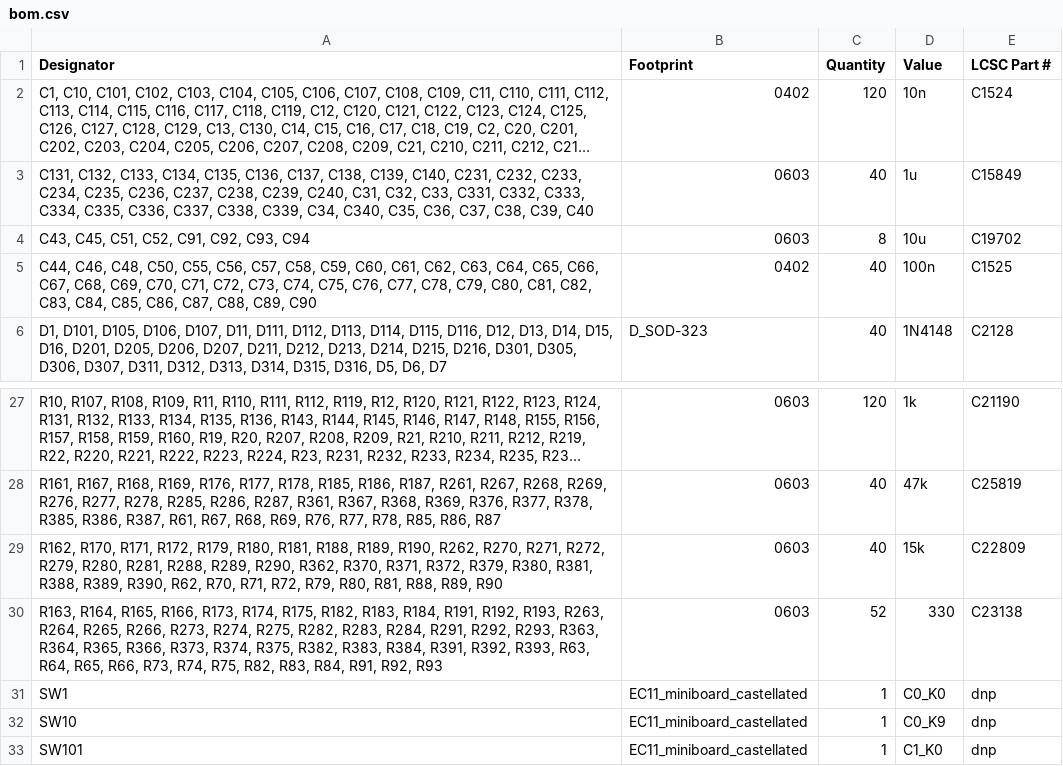
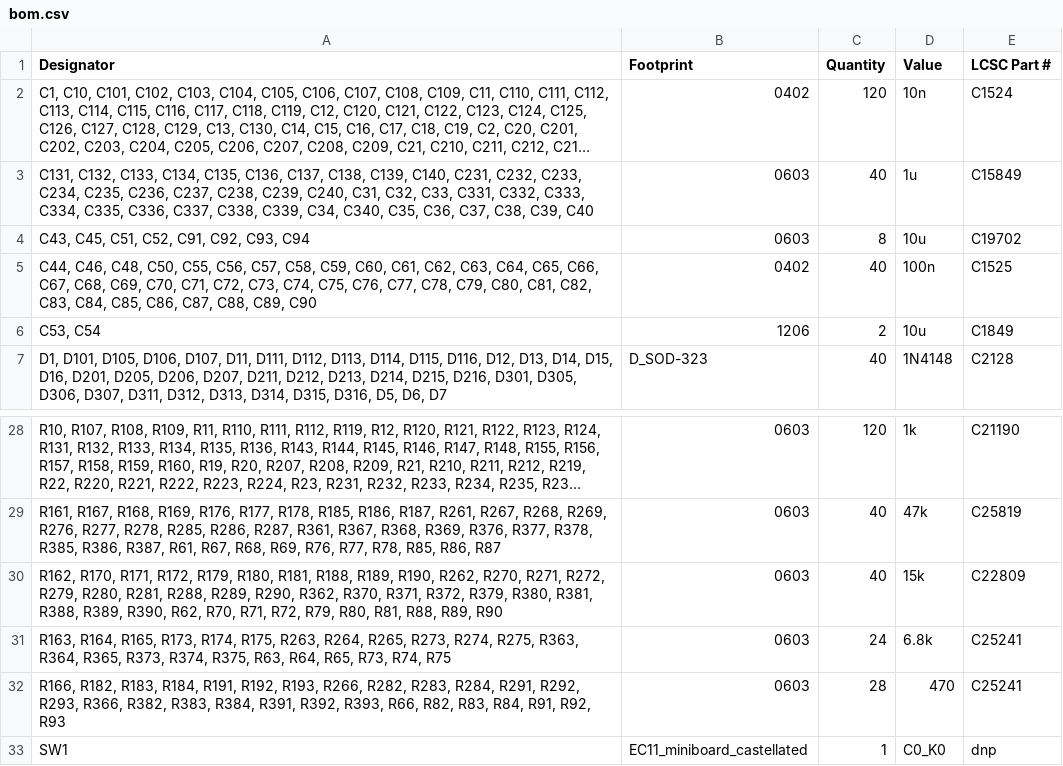
Before and after one commit to skylar-slideshows/Digilog_Capstone, a CSV file: PCB_CAD/BUCKET_CONTROLS/production/bom.csv, drawn as a sheet; only a part is shown, gaps mark what is left out; the shorter side is filled out with more unchanged rows; long unchanged cells end in …; removed rows and columns are numbered as before the commit, all else as after; the diff names each change by its address in the sheet, - before the commit and + after, or states it on an @@ line.

```diff
--- a/PCB_CAD/BUCKET_CONTROLS/production/bom.csv
+++ b/PCB_CAD/BUCKET_CONTROLS/production/bom.csv
+row 6: C53, C54 | 1206 | 2 | 10u | C1849
-row 30: R163, R164, R165, R166, R173, R174, R175, R182, R183, R184, R191, R192, R193, R263, R264, R265, R266, R273, R274, R275, R282, R283, R284, R291, R292, R293, R363, R364, R365, R366, R373, R374, R375, R382, R383, R384, R391, R392, R393, R63, R64, R65, R66, R73, R74, R75, R82, R83, R84, R91, R92, R93 | 0603 | 52 | 330 | C23138
+row 31: R163, R164, R165, R173, R174, R175, R263, R264, R265, R273, R274, R275, R363, R364, R365, R373, R374, R375, R63, R64, R65, R73, R74, R75 | 0603 | 24 | 6.8k | C25241
+row 32: R166, R182, R183, R184, R191, R192, R193, R266, R282, R283, R284, R291, R292, R293, R366, R382, R383, R384, R391, R392, R393, R66, R82, R83, R84, R91, R92, R93 | 0603 | 28 | 470 | C25241
```
Also changed, not shown: PCB_CAD/BUCKET_CONTROLS/production/designators.csv, PCB_CAD/BUCKET_CONTROLS/production/positions.csv, 10 other files.
